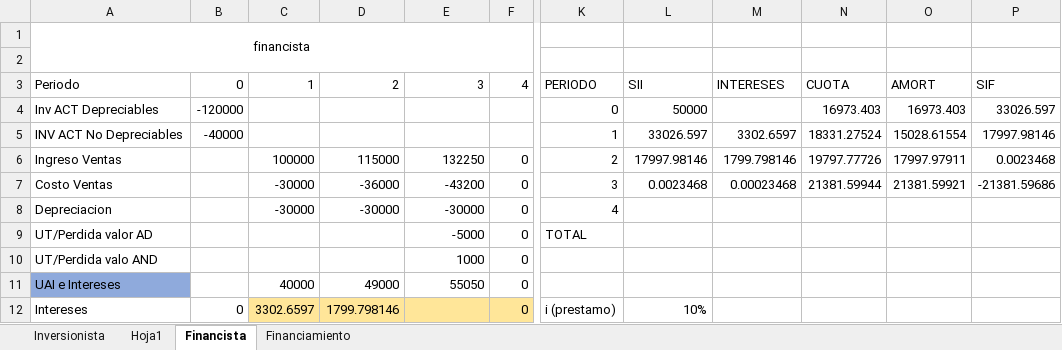
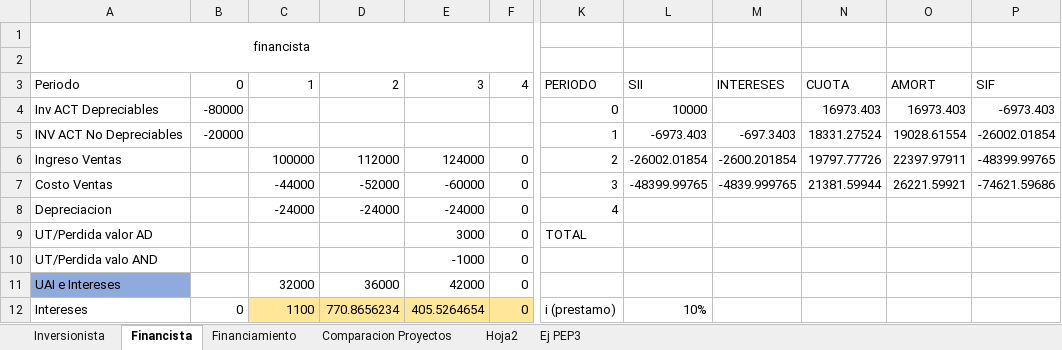
Before and after one commit to diegulio/EvaluacionDeProyectos, an Excel workbook: Flujos_financista_inversionista.xlsx, sheet Financista, drawn as a sheet; only a part is shown, gaps mark what is left out; values as stored, in another font and other column widths than the file's, no borders; the diff covers the shown part only; the diff names each change by its address in the sheet, - before the commit and + after, or states it on an @@ line.

```diff
--- a/Flujos_financista_inversionista.xlsx (sheet Financista)
+++ b/Flujos_financista_inversionista.xlsx (sheet Financista)
-sheet tab: Hoja1
+sheet tab: Comparacion Proyectos
+sheet tab: Hoja2
+sheet tab: Ej PEP3
@@ sheet tab order changed: Inversionista | Financista | Financiamiento | Comparacion Proyectos | Hoja2 | Ej PEP3 @@
-B4: -120000
+B4: -80000
-L4: 50000
+L4: 10000
-P4: 33026.597
+P4: -6973.403
-B5: -40000
+B5: -20000
-L5: 33026.597
+L5: -6973.403
-M5: 3302.6597
+M5: -697.3403
-O5: 15028.61554
+O5: 19028.61554
-P5: 17997.98146
+P5: -26002.01854
-D6: 115000
+D6: 112000
-E6: 132250
+E6: 124000
-L6: 17997.98146
+L6: -26002.01854
-M6: 1799.798146
+M6: -2600.201854
-O6: 17997.97911
+O6: 22397.97911
-P6: 0.0023468
+P6: -48399.99765
-C7: -30000
+C7: -44000
-D7: -36000
+D7: -52000
-E7: -43200
+E7: -60000
-L7: 0.0023468
+L7: -48399.99765
-M7: 0.00023468
+M7: -4839.999765
-O7: 21381.59921
+O7: 26221.59921
-P7: -21381.59686
+P7: -74621.59686
-C8: -30000
+C8: -24000
-D8: -30000
+D8: -24000
-E8: -30000
+E8: -24000
-E9: -5000
+E9: 3000
-E10: 1000
+E10: -1000
-C11: 40000
+C11: 32000
-D11: 49000
+D11: 36000
-E11: 55050
+E11: 42000
-C12: 3302.6597
+C12: 1100
-D12: 1799.798146
+D12: 770.8656234
-E12: (empty)
+E12: 405.5264654
```
Also changed, not shown: 7 added rows and 37 edited cells elsewhere in this sheet, sheet Financiamiento, sheet Comparacion Proyectos, sheet Inversionista, formulas that keep their value, cuadro_cancelacion.xlsx, 7 other files.
